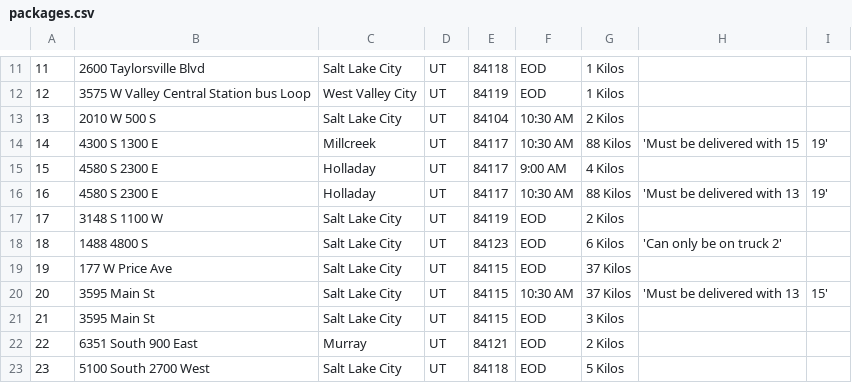
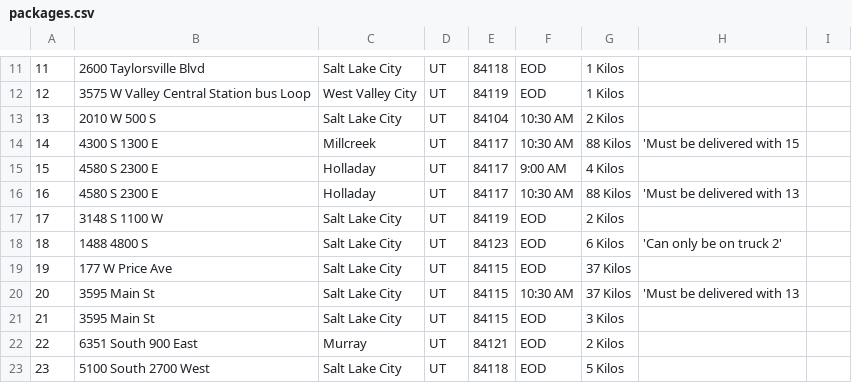
Before and after one commit to Fernancelot/WGUPS_Routing_Program_C950_Task2_cpow181, a CSV file: data/packages.csv, drawn as a sheet; only a part is shown, gaps mark what is left out; the diff names each change by its address in the sheet, - before the commit and + after, or states it on an @@ line.

```diff
--- a/data/packages.csv
+++ b/data/packages.csv
-I14: 19'
+I14: (empty)
-I16: 19'
+I16: (empty)
-I20: 15'
+I20: (empty)
```
Also changed, not shown: data/distance.csv, 12 other files.
